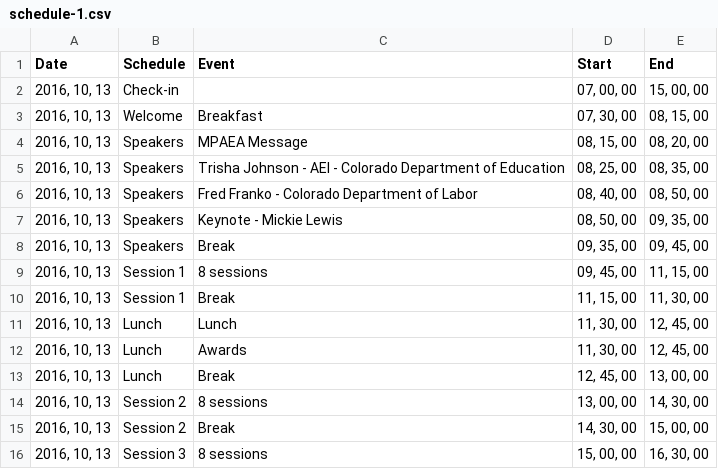
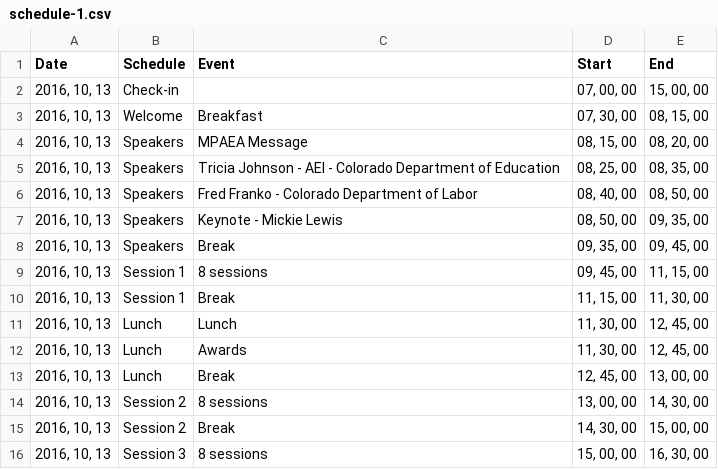
Before and after one commit to caepa/caepa.github.io, a CSV file: _data/2016/schedule-1.csv, drawn as a sheet.

Commit message:
typo

```diff
--- a/_data/2016/schedule-1.csv
+++ b/_data/2016/schedule-1.csv
@@ -4,3 +4,3 @@ Date,Schedule,Event,Start,End
 "2016, 10, 13",Speakers,MPAEA Message,"08, 15, 00","08, 20, 00"
-"2016, 10, 13",Speakers,Trisha Johnson - AEI - Colorado Department of Education,"08, 25, 00","08, 35, 00"
+"2016, 10, 13",Speakers,Tricia Johnson - AEI - Colorado Department of Education,"08, 25, 00","08, 35, 00"
 "2016, 10, 13",Speakers,Fred Franko - Colorado Department of Labor,"08, 40, 00","08, 50, 00"
```
